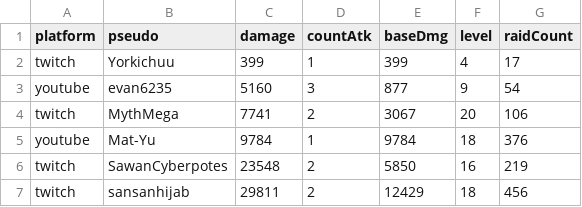
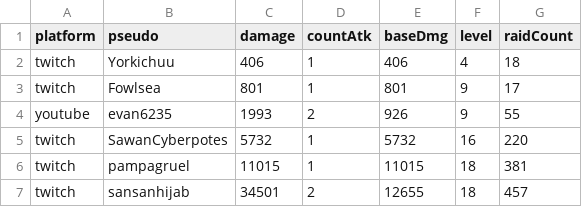
Before and after one commit to MythMega/mythmega.github.io, a CSV file: pokedexLive/assets/data/RaidStats.csv, drawn as a sheet.

```diff
--- a/pokedexLive/assets/data/RaidStats.csv
+++ b/pokedexLive/assets/data/RaidStats.csv
@@ -1,7 +1,7 @@
 platform;pseudo;damage;countAtk;baseDmg;level;raidCount
-twitch;Yorkichuu;399;1;399;4;17
-youtube;evan6235;5160;3;877;9;54
-twitch;MythMega;7741;2;3067;20;106
-youtube;Mat-Yu;9784;1;9784;18;376
-twitch;SawanCyberpotes;23548;2;5850;16;219
-twitch;sansanhijab;29811;2;12429;18;456
+twitch;Yorkichuu;406;1;406;4;18
+twitch;Fowlsea;801;1;801;9;17
+youtube;evan6235;1993;2;926;9;55
+twitch;SawanCyberpotes;5732;1;5732;16;220
+twitch;pampagruel;11015;1;11015;18;381
+twitch;sansanhijab;34501;2;12655;18;457
```
Also changed, not shown: 11 other files.
